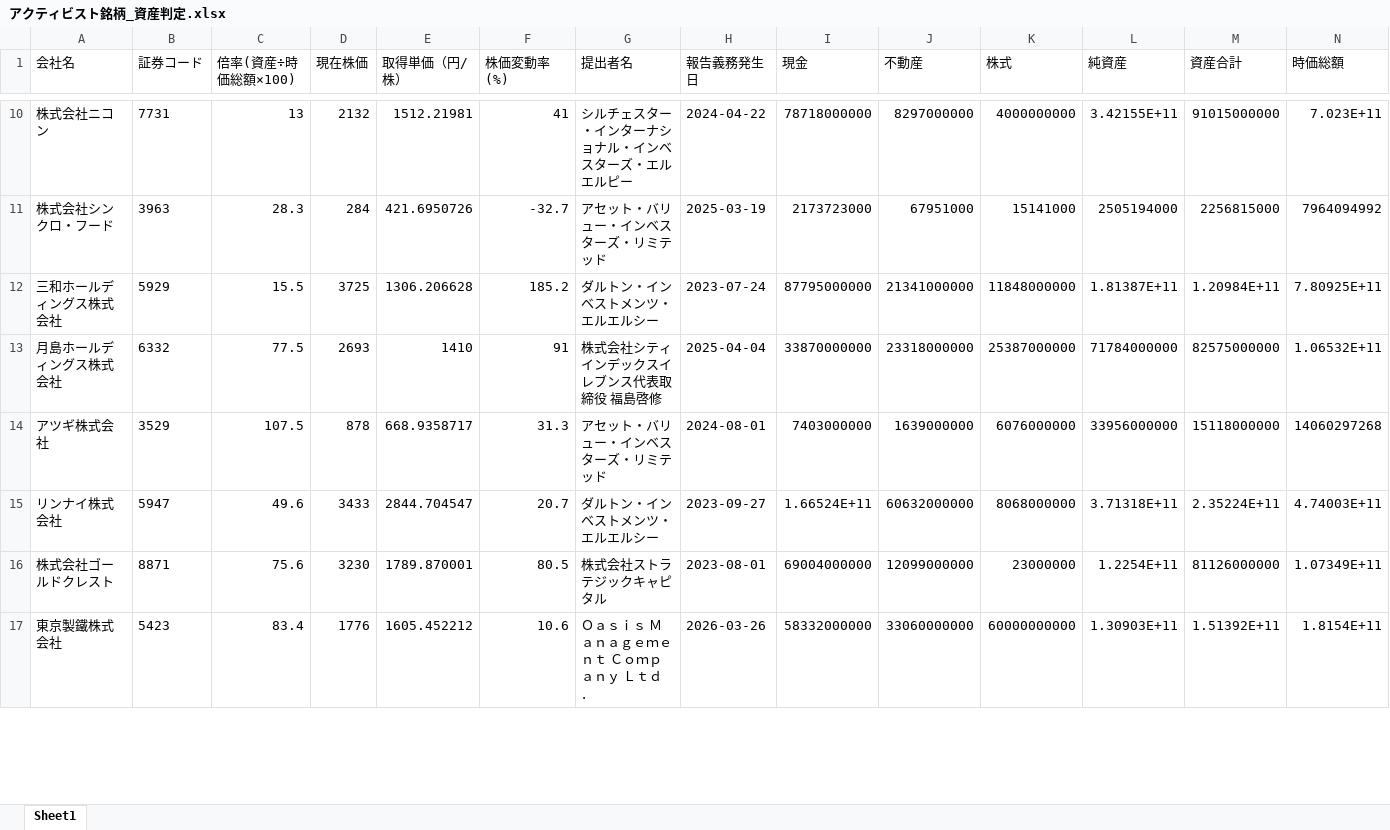
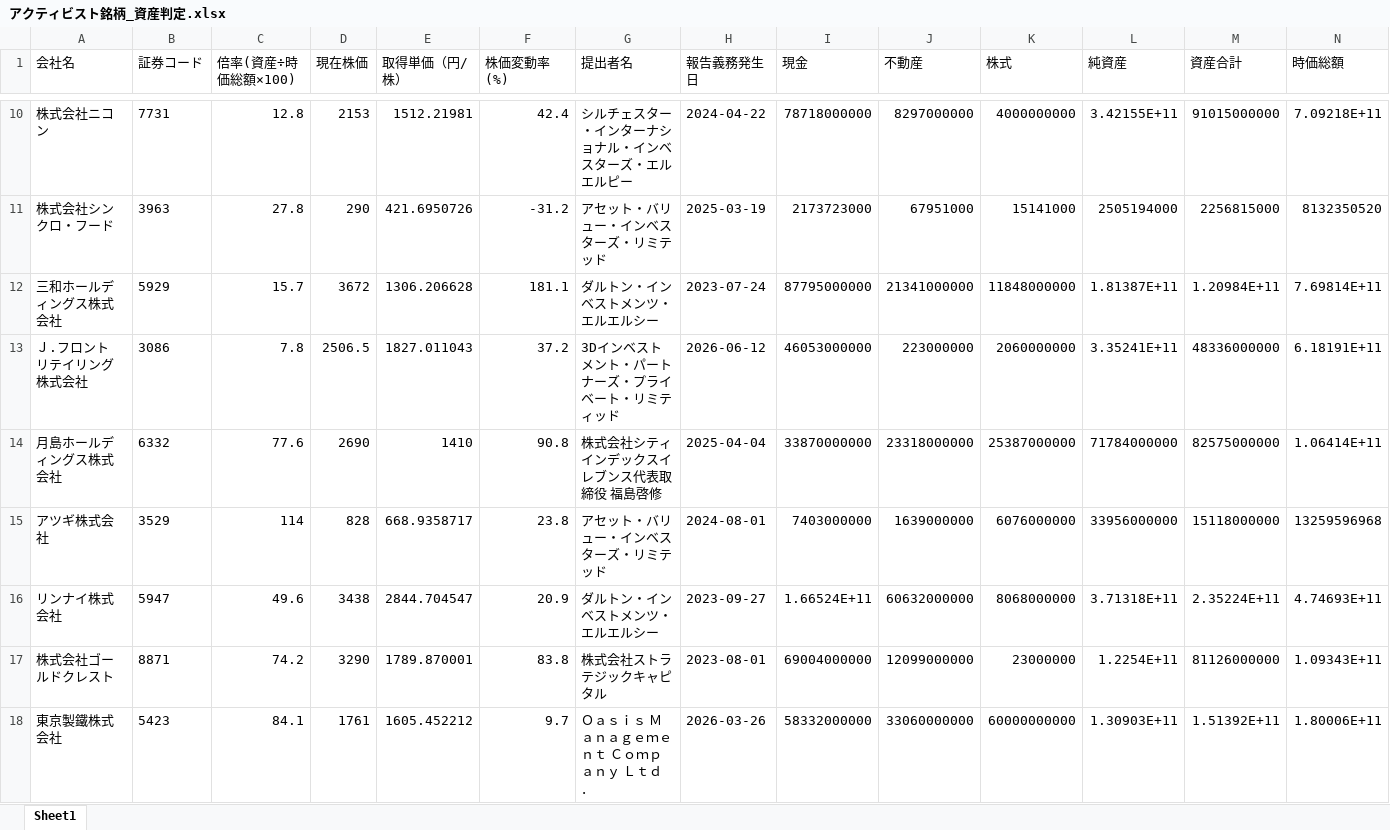
Before and after one commit to harubon1027-pixel/activist-results, an Excel workbook: docs/アクティビスト銘柄_資産判定.xlsx, sheet Sheet1, drawn as a sheet; only a part is shown, gaps mark what is left out; values as stored, in another font and other column widths than the file's, no borders; addresses are those after the commit; the diff covers the shown part only; the diff names each change by its address in the sheet, - before the commit and + after, or states it on an @@ line.

```diff
--- a/docs/アクティビスト銘柄_資産判定.xlsx (sheet Sheet1)
+++ b/docs/アクティビスト銘柄_資産判定.xlsx (sheet Sheet1)
-C10 (倍率(資産÷時価総額×100)): 13
+C10 (倍率(資産÷時価総額×100)): 12.8
-D10 (現在株価): 2132
+D10 (現在株価): 2153
-F10 (株価変動率(%)): 41
+F10 (株価変動率(%)): 42.4
-N10 (時価総額): 7.023E+11
+N10 (時価総額): 7.09218E+11
-C11 (倍率(資産÷時価総額×100)): 28.3
+C11 (倍率(資産÷時価総額×100)): 27.8
-D11 (現在株価): 284
+D11 (現在株価): 290
-F11 (株価変動率(%)): -32.7
+F11 (株価変動率(%)): -31.2
-N11 (時価総額): 7964094992
+N11 (時価総額): 8132350520
-C12 (倍率(資産÷時価総額×100)): 15.5
+C12 (倍率(資産÷時価総額×100)): 15.7
-D12 (現在株価): 3725
+D12 (現在株価): 3672
-F12 (株価変動率(%)): 185.2
+F12 (株価変動率(%)): 181.1
-N12 (時価総額): 7.80925E+11
+N12 (時価総額): 7.69814E+11
+row 13: Ｊ.フロント リテイリング株式会社 | 3086 | 7.8 | 2506.5 | 1827.011043 | 37.2 | 3Dインベストメント・パートナーズ・プライベート・リミティッド | 2026-06-12 | 46053000000 | 223000000 | 2060000000 | 3.35241E+11 | 48336000000 | 6.18191E+11
-C14 (倍率(資産÷時価総額×100)): 77.5
+C14 (倍率(資産÷時価総額×100)): 77.6
-D14 (現在株価): 2693
+D14 (現在株価): 2690
-F14 (株価変動率(%)): 91
+F14 (株価変動率(%)): 90.8
-N14 (時価総額): 1.06532E+11
+N14 (時価総額): 1.06414E+11
-C15 (倍率(資産÷時価総額×100)): 107.5
+C15 (倍率(資産÷時価総額×100)): 114
-D15 (現在株価): 878
+D15 (現在株価): 828
-F15 (株価変動率(%)): 31.3
+F15 (株価変動率(%)): 23.8
-N15 (時価総額): 14060297268
+N15 (時価総額): 13259596968
-D16 (現在株価): 3433
+D16 (現在株価): 3438
-F16 (株価変動率(%)): 20.7
+F16 (株価変動率(%)): 20.9
-N16 (時価総額): 4.74003E+11
+N16 (時価総額): 4.74693E+11
-C17 (倍率(資産÷時価総額×100)): 75.6
+C17 (倍率(資産÷時価総額×100)): 74.2
-D17 (現在株価): 3230
+D17 (現在株価): 3290
-F17 (株価変動率(%)): 80.5
+F17 (株価変動率(%)): 83.8
-N17 (時価総額): 1.07349E+11
+N17 (時価総額): 1.09343E+11
-C18 (倍率(資産÷時価総額×100)): 83.4
+C18 (倍率(資産÷時価総額×100)): 84.1
-D18 (現在株価): 1776
+D18 (現在株価): 1761
-F18 (株価変動率(%)): 10.6
+F18 (株価変動率(%)): 9.7
-N18 (時価総額): 1.8154E+11
+N18 (時価総額): 1.80006E+11
```
Also changed, not shown: 7 added rows, 3 removed rows and 533 edited cells elsewhere in this sheet, docs/アクティビスト銘柄一覧.xlsx, 1 other file.
